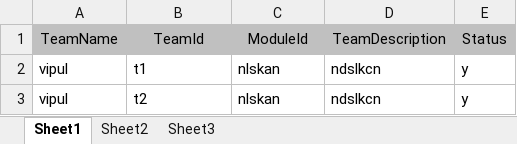
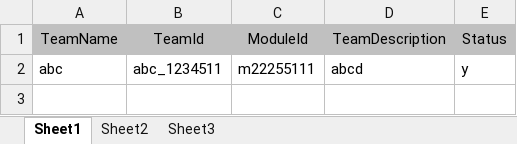
Before and after one commit to nitin2402/accentureaserocks, an Excel workbook: WebContent/template/TeamExcel.xlsx, sheet Sheet1, drawn as a sheet; values as stored, in another font and other column widths than the file's, no borders; removed rows and columns are numbered as before the commit, all else as after; the diff names each change by its address in the sheet, - before the commit and + after, or states it on an @@ line.

Commit message:
SD-added a link to add template

```diff
--- a/WebContent/template/TeamExcel.xlsx (sheet Sheet1)
+++ b/WebContent/template/TeamExcel.xlsx (sheet Sheet1)
-row 2: vipul | t1 | nlskan | ndslkcn | y
-row 3: vipul | t2 | nlskan | ndslkcn | y
+row 2: abc | abc_1234511 | m22255111 | abcd | y
```
